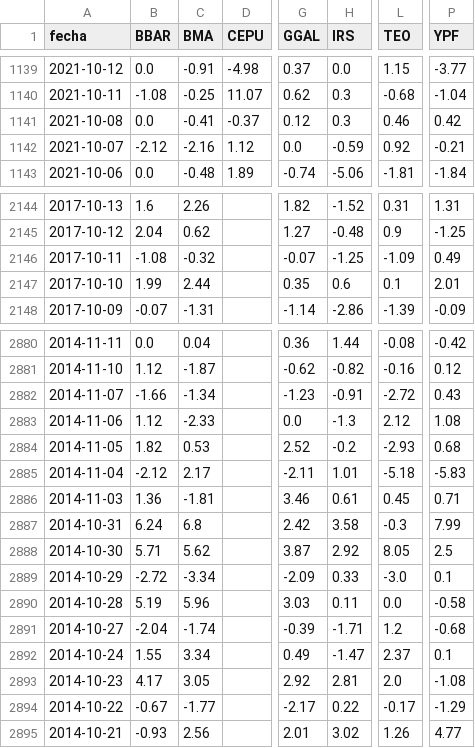
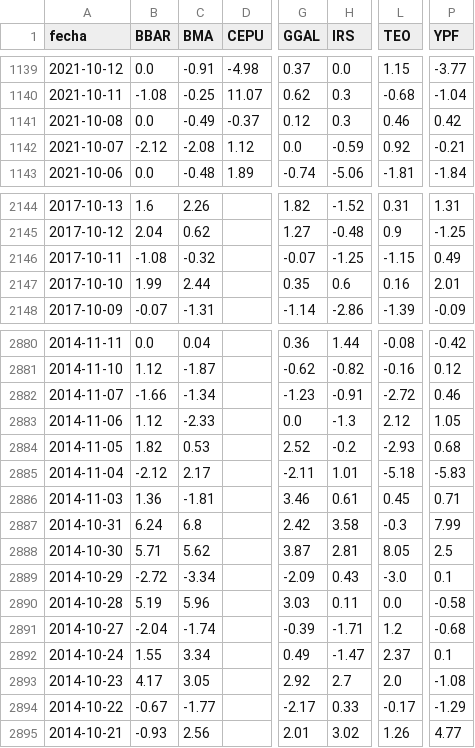
Before and after one commit to jesusrobles824/Automatizacion-de-Datos-y-Proyectos-BI, a CSV file: Automatización de Datos/ADRs_variacion_porcentual_diaria.csv, drawn as a sheet; only a part is shown, gaps mark what is left out; the diff covers the shown part only; the diff names each change by its address in the sheet, - before the commit and + after, or states it on an @@ line.

```diff
--- a/Automatización de Datos/ADRs_variacion_porcentual_diaria.csv
+++ b/Automatización de Datos/ADRs_variacion_porcentual_diaria.csv
-C1141 (BMA): -0.41
+C1141 (BMA): -0.49
-C1142 (BMA): -2.16
+C1142 (BMA): -2.08
-L2146 (TEO): -1.09
+L2146 (TEO): -1.15
-L2147 (TEO): 0.1
+L2147 (TEO): 0.16
-P2882 (YPF): 0.43
+P2882 (YPF): 0.46
-P2883 (YPF): 1.08
+P2883 (YPF): 1.05
-H2888 (IRS): 2.92
+H2888 (IRS): 2.81
-H2889 (IRS): 0.33
+H2889 (IRS): 0.43
-H2893 (IRS): 2.81
+H2893 (IRS): 2.7
-H2894 (IRS): 0.22
+H2894 (IRS): 0.33
```
Also changed, not shown: 2 edited cells elsewhere in this file, Automatización de Datos/ADRs_Precios.csv.
